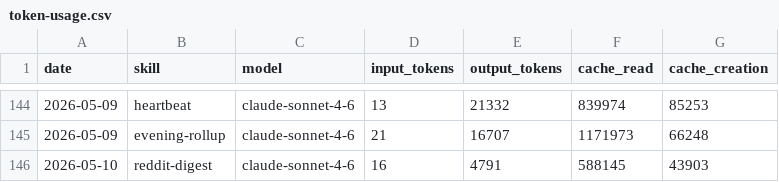
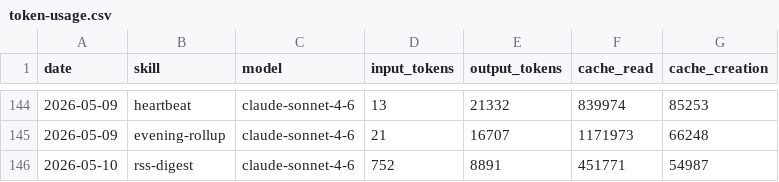
Before and after one commit to tomscaria/aeon, a CSV file: memory/token-usage.csv, drawn as a sheet; only a part is shown, gaps mark what is left out.

Commit message:
chore(rss-digest): auto-commit 2026-05-10

```diff
--- a/memory/token-usage.csv
+++ b/memory/token-usage.csv
@@ -145,2 +145,2 @@ date,skill,model,input_tokens,output_tokens,cache_read,cache_creation
 2026-05-09,evening-rollup,claude-sonnet-4-6,21,16707,1171973,66248
-2026-05-10,reddit-digest,claude-sonnet-4-6,16,4791,588145,43903
+2026-05-10,rss-digest,claude-sonnet-4-6,752,8891,451771,54987
```
Also changed, not shown: 3 other files.
